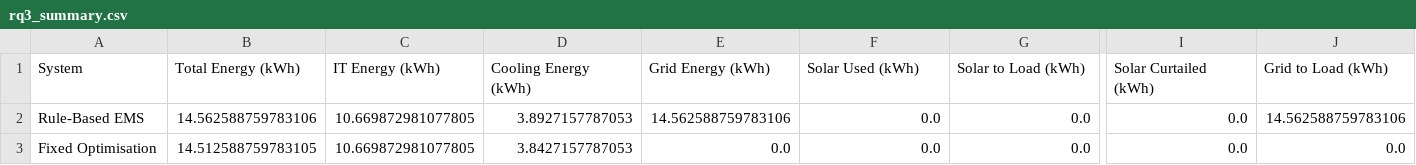
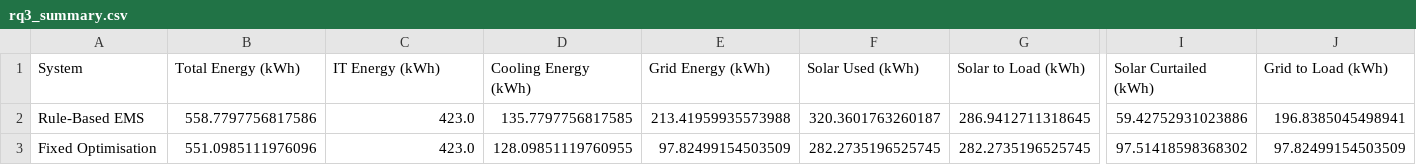
Before and after one commit to TZH553/datacenter_agentic_ai, a CSV file: rq3_summary.csv, drawn as a sheet; only a part is shown, gaps mark what is left out; the diff covers the shown part only; the diff names each change by its address in the sheet, - before the commit and + after, or states it on an @@ line.

Commit message:
24 hours result

```diff
--- a/rq3_summary.csv
+++ b/rq3_summary.csv
-B2 (Total Energy (kWh)): 14.562588759783106
+B2 (Total Energy (kWh)): 558.7797756817586
-C2:C3 (IT Energy (kWh)): 10.669872981077805
+C2:C3 (IT Energy (kWh)): 423.0
-D2 (Cooling Energy (kWh)): 3.8927157787053
+D2 (Cooling Energy (kWh)): 135.7797756817585
-E2 (Grid Energy (kWh)): 14.562588759783106
+E2 (Grid Energy (kWh)): 213.41959935573988
-F2 (Solar Used (kWh)): 0.0
+F2 (Solar Used (kWh)): 320.3601763260187
-G2 (Solar to Load (kWh)): 0.0
+G2 (Solar to Load (kWh)): 286.9412711318645
-I2 (Solar Curtailed (kWh)): 0.0
+I2 (Solar Curtailed (kWh)): 59.42752931023886
-J2 (Grid to Load (kWh)): 14.562588759783106
+J2 (Grid to Load (kWh)): 196.8385045498941
-B3 (Total Energy (kWh)): 14.512588759783105
+B3 (Total Energy (kWh)): 551.0985111976096
-D3 (Cooling Energy (kWh)): 3.8427157787053
+D3 (Cooling Energy (kWh)): 128.09851119760955
-E3 (Grid Energy (kWh)): 0.0
+E3 (Grid Energy (kWh)): 97.82499154503509
-F3 (Solar Used (kWh)): 0.0
+F3 (Solar Used (kWh)): 282.2735196525745
-G3 (Solar to Load (kWh)): 0.0
+G3 (Solar to Load (kWh)): 282.2735196525745
-I3 (Solar Curtailed (kWh)): 0.0
+I3 (Solar Curtailed (kWh)): 97.51418598368302
-J3 (Grid to Load (kWh)): 0.0
+J3 (Grid to Load (kWh)): 97.82499154503509
```
Also changed, not shown: 116 edited cells elsewhere in this file, 7 other files.
